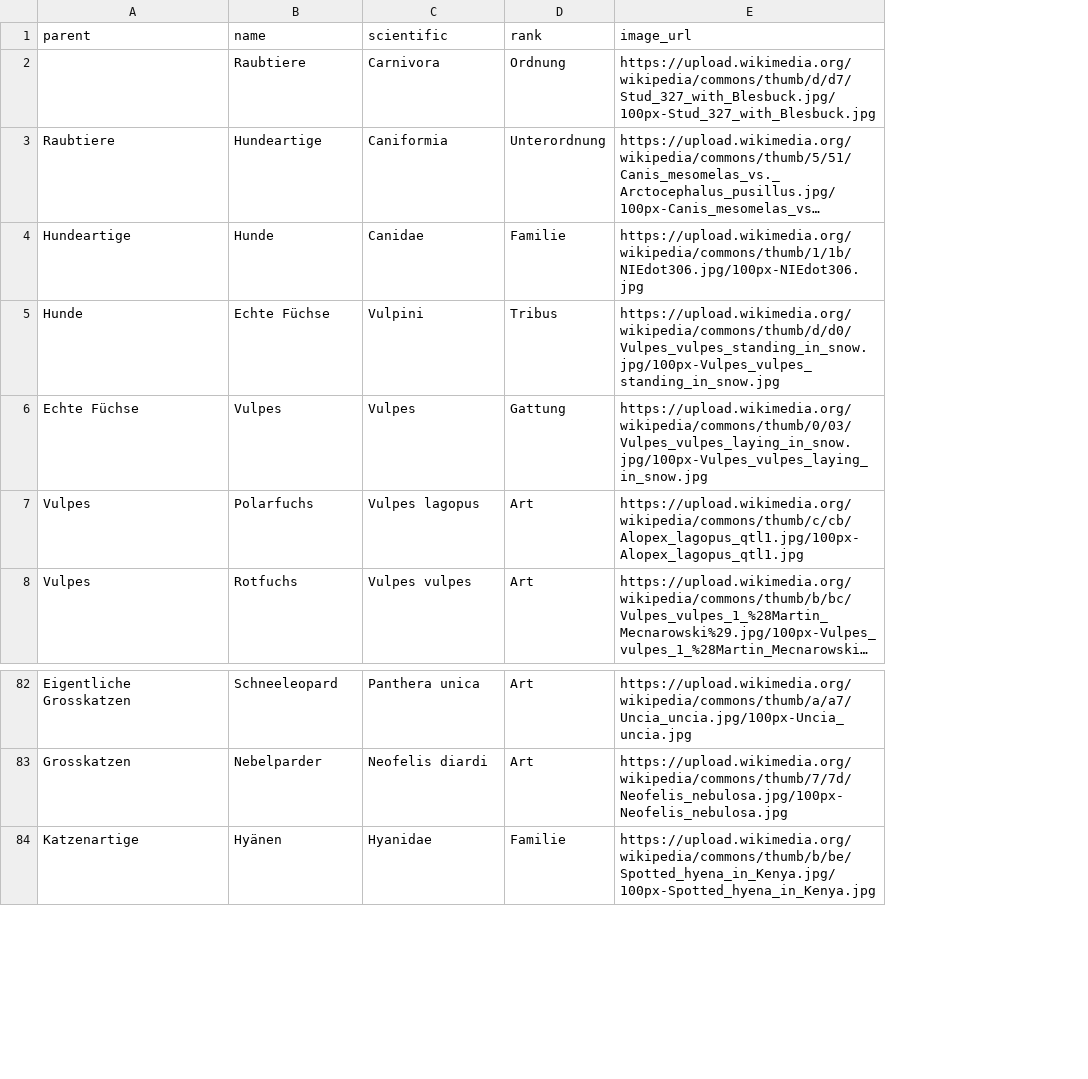
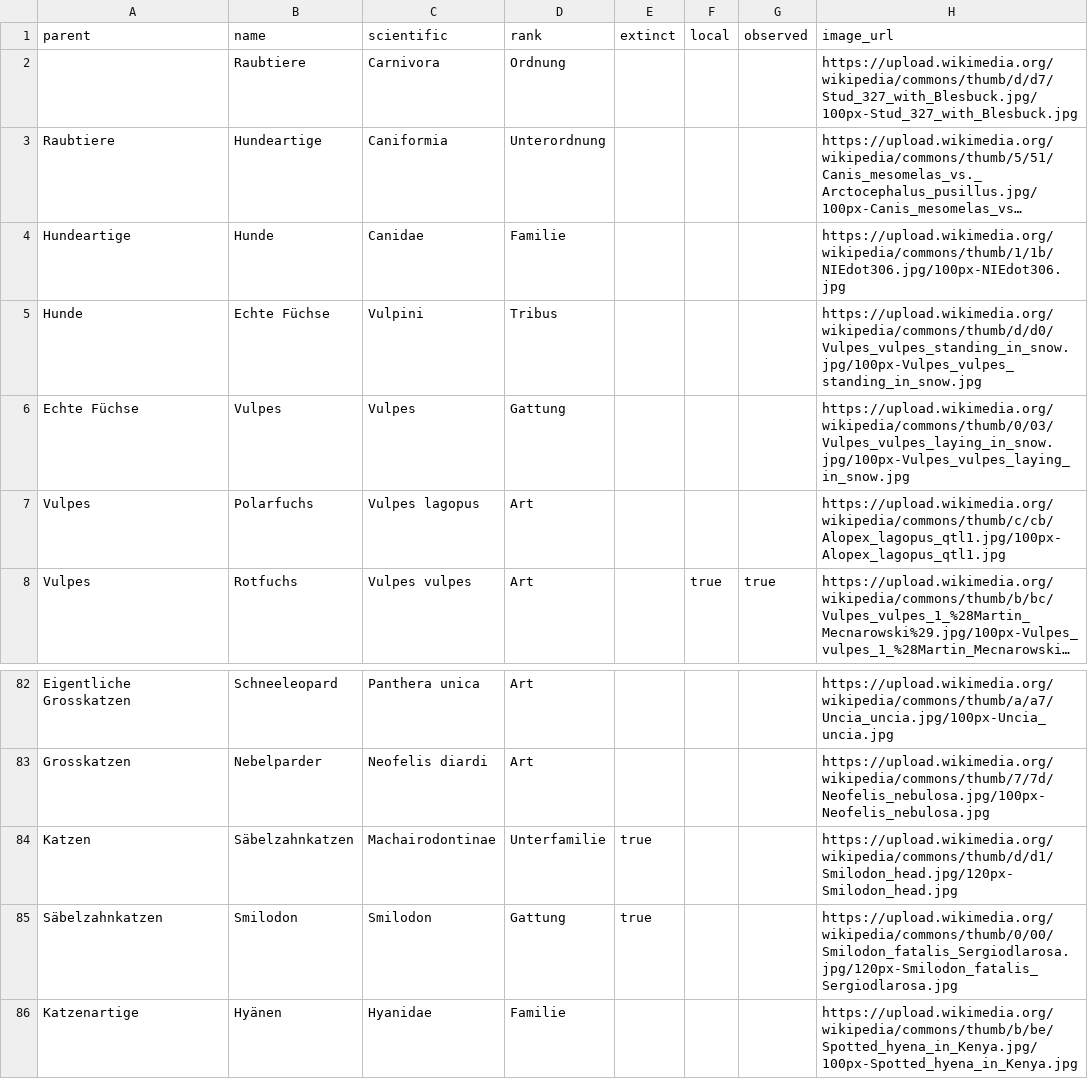
Before and after one commit to stibu81/simpleTaxonomy, a CSV file: inst/example/carnivora.csv, drawn as a sheet; only a part is shown, gaps mark what is left out; long unchanged cells end in …; the diff names each change by its address in the sheet, - before the commit and + after, or states it on an @@ line.

Commit message:
add columns extinct, local, observed to example data and fix tests

```diff
--- a/inst/example/carnivora.csv
+++ b/inst/example/carnivora.csv
+column E (extinct), empty
+column F (local), row 8: true
+column G (observed), row 8: true
+row 84: Katzen | Säbelzahnkatzen | Machairodontinae | Unterfamilie | true |  |  | https://upload.wikimedia.org/wikipedia/commons/thumb/d/d1/Smilodon_head.jpg/120px-Smilodon_head.jpg
+row 85: Säbelzahnkatzen | Smilodon | Smilodon | Gattung | true |  |  | https://upload.wikimedia.org/wikipedia/commons/thumb/0/00/Smilodon_fatalis_Sergiodlarosa.jpg/120px-Smilodon_fatalis_Sergiodlarosa.jpg
```
Also changed, not shown: 7 other files.
